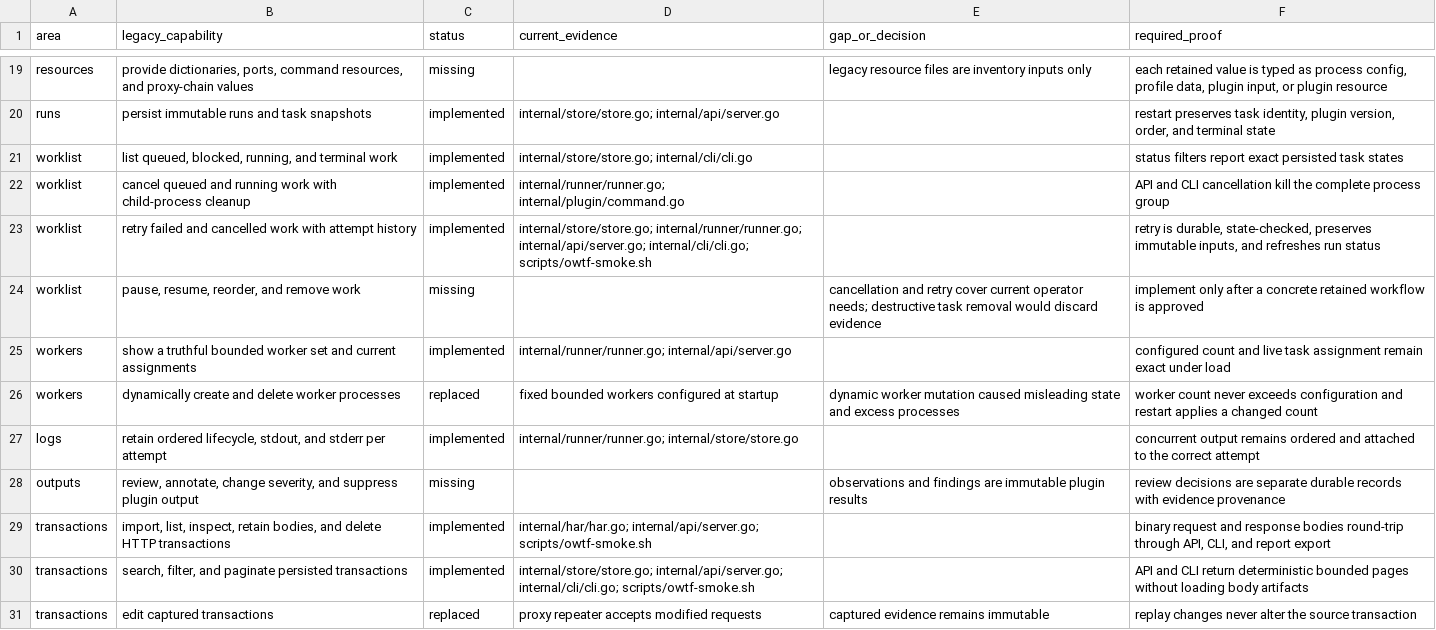
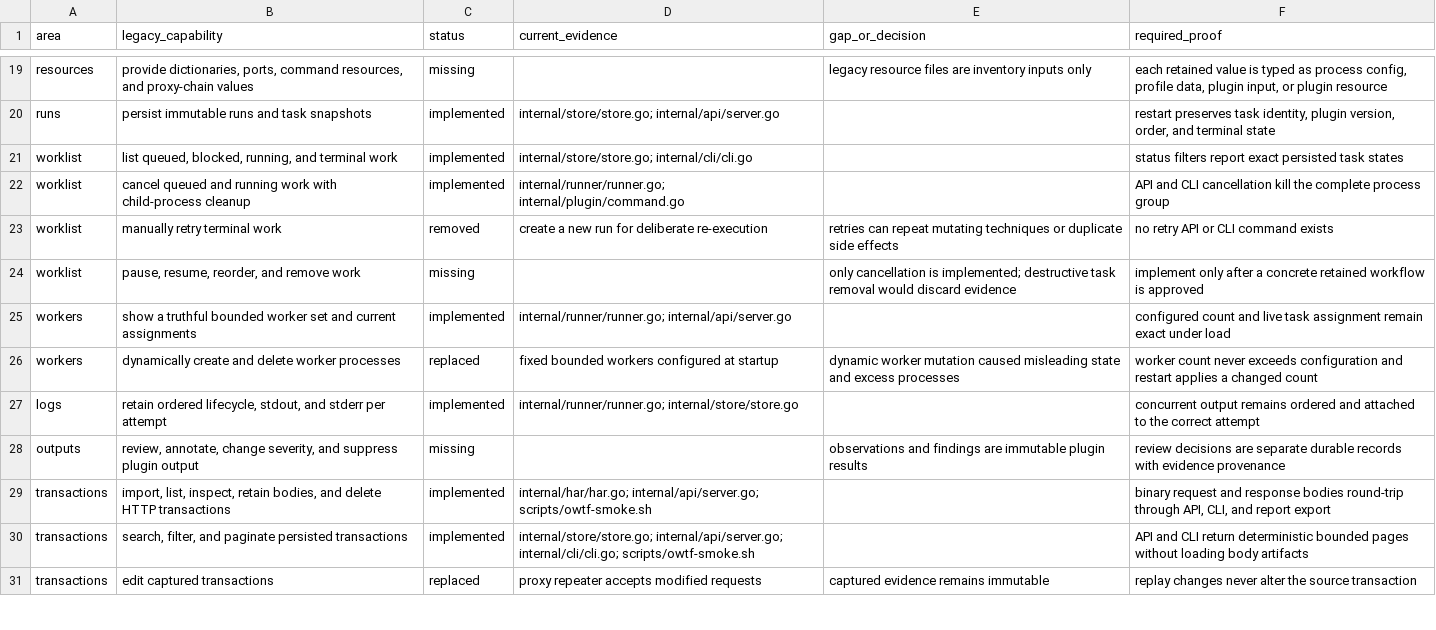
Before and after one commit to owtf/owtf, a CSV file: docs/architecture/feature-parity.csv, drawn as a sheet; only a part is shown, gaps mark what is left out.

Commit message:
refactor: remove manual task retry

```diff
--- a/docs/architecture/feature-parity.csv
+++ b/docs/architecture/feature-parity.csv
@@ -22,4 +22,4 @@ worklist,"list queued, blocked, running, and terminal work",implemented,"interna
 worklist,"cancel queued and running work with child-process cleanup",implemented,"internal/runner/runner.go; internal/plugin/command.go","","API and CLI cancellation kill the complete process group"
-worklist,"retry failed and cancelled work with attempt history",implemented,"internal/store/store.go; internal/runner/runner.go; internal/api/server.go; internal/cli/cli.go; scripts/owtf-smoke.sh","","retry is durable, state-checked, preserves immutable inputs, and refreshes run status"
-worklist,"pause, resume, reorder, and remove work",missing,"","cancellation and retry cover current operator needs; destructive task removal would discard evidence","implement only after a concrete retained workflow is approved"
+worklist,"manually retry terminal work",removed,"create a new run for deliberate re-execution","retries can repeat mutating techniques or duplicate side effects","no retry API or CLI command exists"
+worklist,"pause, resume, reorder, and remove work",missing,"","only cancellation is implemented; destructive task removal would discard evidence","implement only after a concrete retained workflow is approved"
 workers,"show a truthful bounded worker set and current assignments",implemented,"internal/runner/runner.go; internal/api/server.go","","configured count and live task assignment remain exact under load"
```
Also changed, not shown: 12 other files.
